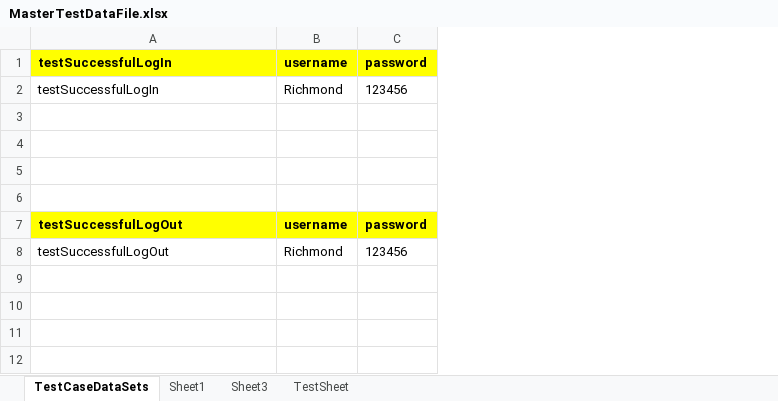
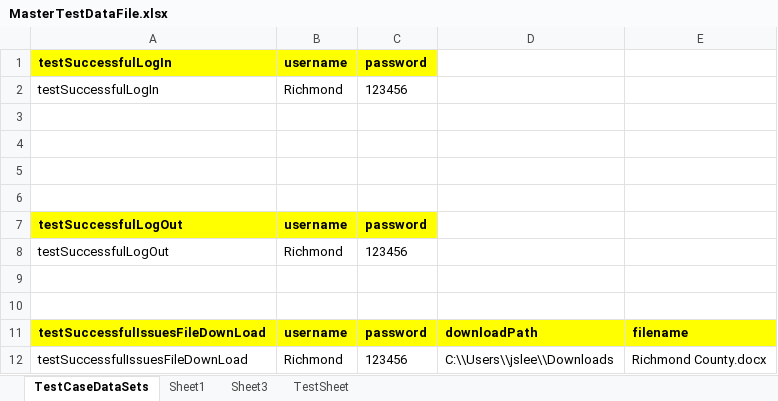
Before and after one commit to retephsot/DEETEEProject, an Excel workbook: MasterTestDataFile.xlsx, sheet TestCaseDataSets, drawn as a sheet; values as stored, in another font and other column widths than the file's, no borders; the diff names each change by its address in the sheet, - before the commit and + after, or states it on an @@ line.

Commit message:
Added DownLoad Issues File test

```diff
--- a/MasterTestDataFile.xlsx (sheet TestCaseDataSets)
+++ b/MasterTestDataFile.xlsx (sheet TestCaseDataSets)
+column D, empty
+column E, empty
+row 9: (empty)
+row 10: (empty)
+row 11: testSuccessfulIssuesFileDownLoad | username | password | downloadPath | filename
+row 12: testSuccessfulIssuesFileDownLoad | Richmond | 123456 | C:\\Users\\jslee\\Downloads | Richmond County.docx
```
Also changed, not shown: 17 other files.
